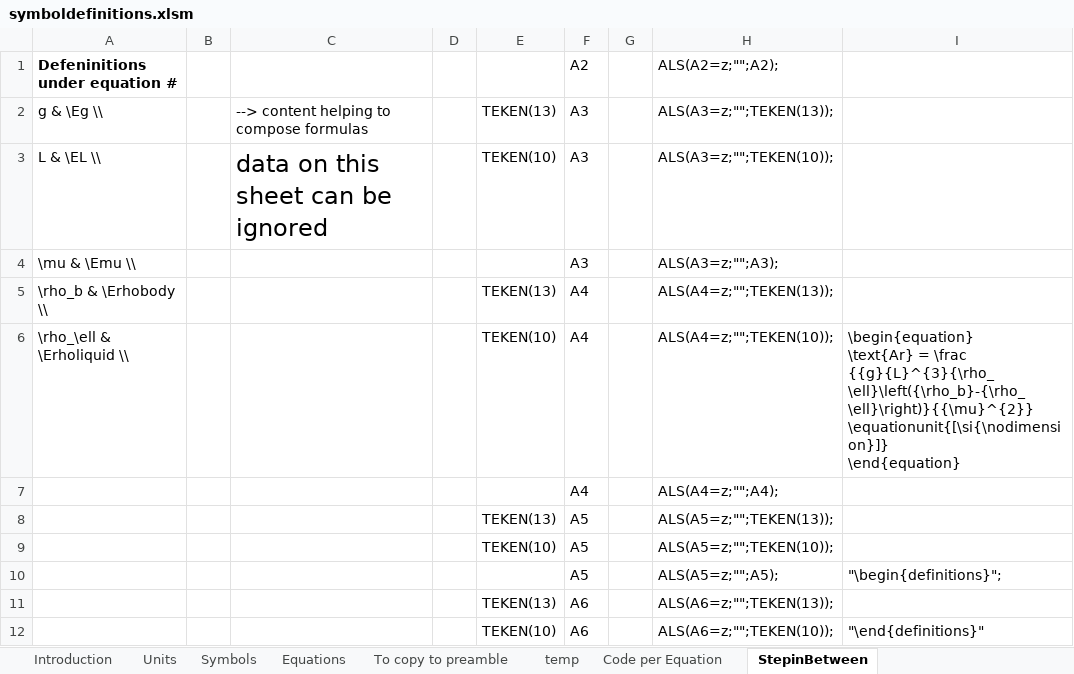
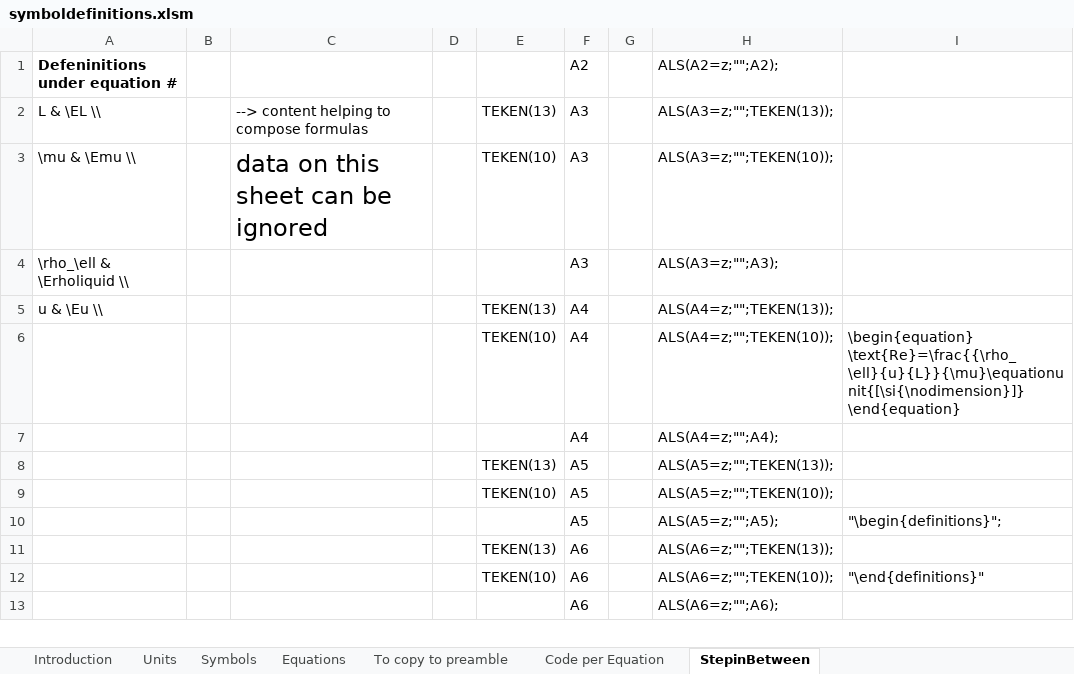
Before and after one commit to johanf85/Symbollist-maintain-Excel, an Excel workbook: symboldefinitions.xlsm, sheet StepinBetween, drawn as a sheet; only a part is shown; the shorter side is filled out with more unchanged rows; values as stored, in another font and other column widths than the file's, no borders; ↵ is a line break in a cell; the diff names each change by its address in the sheet, - before the commit and + after, or states it on an @@ line.

```diff
--- a/symboldefinitions.xlsm (sheet StepinBetween)
+++ b/symboldefinitions.xlsm (sheet StepinBetween)
-sheet tab: temp
-A2 (Defeninitions under equation #): g & \Eg \\
+A2 (Defeninitions under equation #): L & \EL \\
-A3 (Defeninitions under equation #): L & \EL \\
+A3 (Defeninitions under equation #): \mu & \Emu \\
-A4 (Defeninitions under equation #): \mu & \Emu \\
+A4 (Defeninitions under equation #): \rho_\ell & \Erholiquid \\
-A5 (Defeninitions under equation #): \rho_b & \Erhobody \\
+A5 (Defeninitions under equation #): u & \Eu \\
-A6 (Defeninitions under equation #): \rho_\ell & \Erholiquid \\
+A6 (Defeninitions under equation #): (empty)
-I6: \begin{equation} ↵ \text{Ar} = \frac {{g}{L}^{3}{\rho_\ell}\left({\rho_b}-{\rho_\ell}\right)}{{\mu}^{2}} ↵ \equationunit{[\si{\nodimension}]} ↵ \end{equation}
+I6: \begin{equation} ↵ \text{Re}=\frac{{\rho_\ell}{u}{L}}{\mu}\equationunit{[\si{\nodimension}]} ↵ \end{equation}
```
Also changed, not shown: sheet Code per Equation, sheet Equations, sheet To copy to preamble, hidden cells, charts or pictures.
